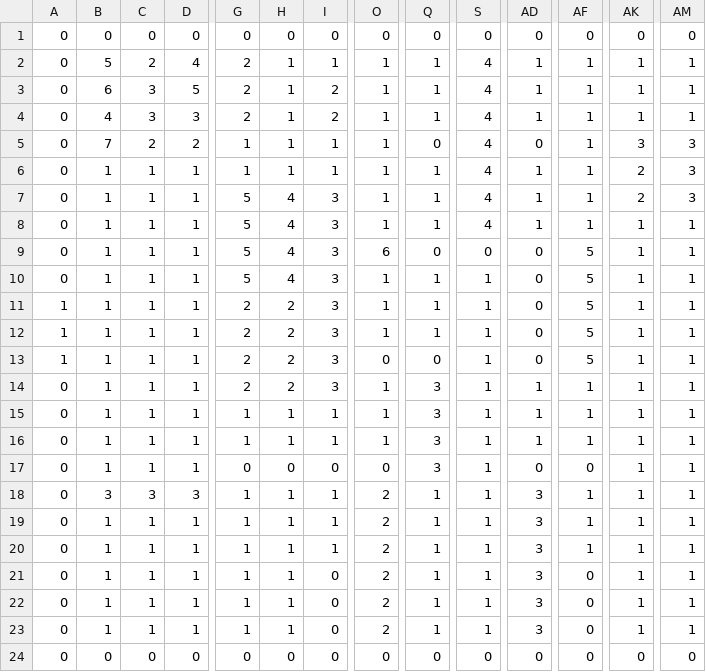
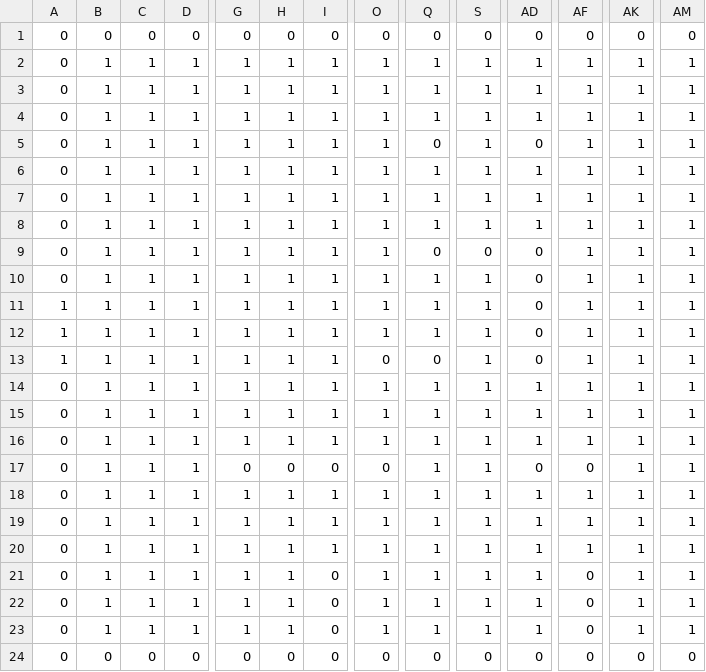
Before and after one commit to MarcRamis/IA_AA3_Pathfinding, a CSV file: res/maze.csv, drawn as a sheet; only a part is shown, gaps mark what is left out; the diff covers the shown part only; the diff names each change by its address in the sheet, - before the commit and + after, or states it on an @@ line.

```diff
--- a/res/maze.csv
+++ b/res/maze.csv
-B2: 5
+B2: 1
-C2: 2
+C2: 1
-D2: 4
+D2: 1
-G2:G4: 2
+G2:G4: 1
-S2:S8: 4
+S2:S8: 1
-B3: 6
+B3: 1
-C3:C4: 3
+C3:C4: 1
-D3: 5
+D3: 1
-I3:I4: 2
+I3:I4: 1
-B4: 4
+B4: 1
-D4: 3
+D4: 1
-B5: 7
+B5: 1
-C5: 2
+C5: 1
-D5: 2
+D5: 1
-AK5: 3
+AK5: 1
-AM5:AM7: 3
+AM5:AM7: 1
-AK6:AK7: 2
+AK6:AK7: 1
-G7:G10: 5
+G7:G10: 1
-H7:H10: 4
+H7:H10: 1
-I7:I14: 3
+I7:I14: 1
-O9: 6
+O9: 1
-AF9:AF13: 5
+AF9:AF13: 1
-G11:G14: 2
+G11:G14: 1
-H11:H14: 2
+H11:H14: 1
-Q14:Q17: 3
+Q14:Q17: 1
-B18: 3
+B18: 1
-C18: 3
+C18: 1
-D18: 3
+D18: 1
-O18:O23: 2
+O18:O23: 1
-AD18:AD23: 3
+AD18:AD23: 1
```
Also changed, not shown: 13 edited cells elsewhere in this file, 18 other files.
